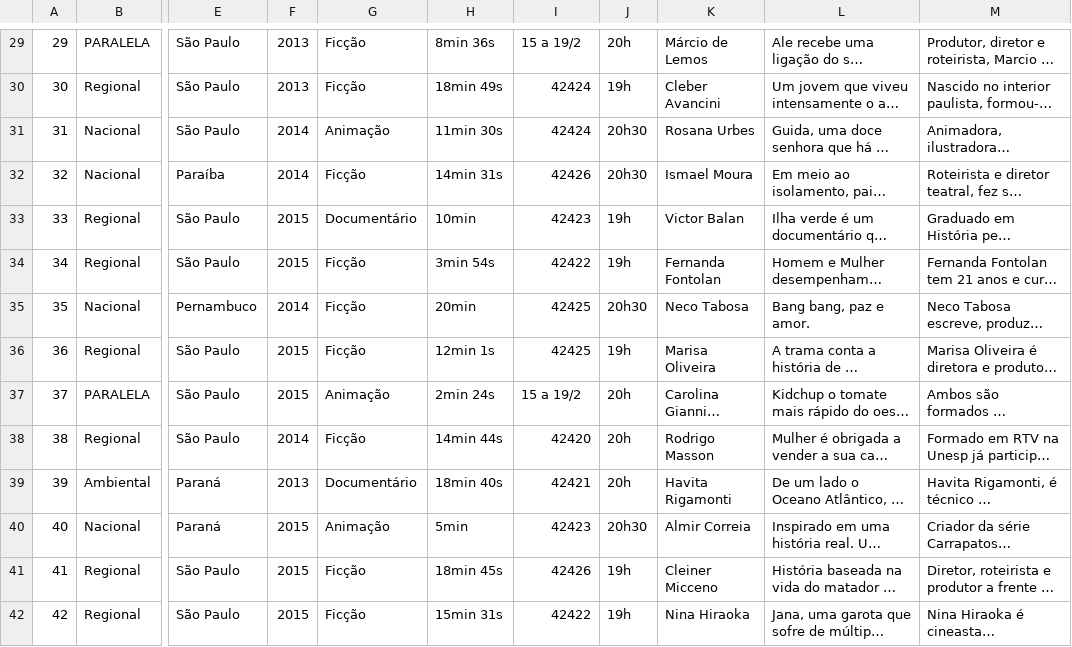
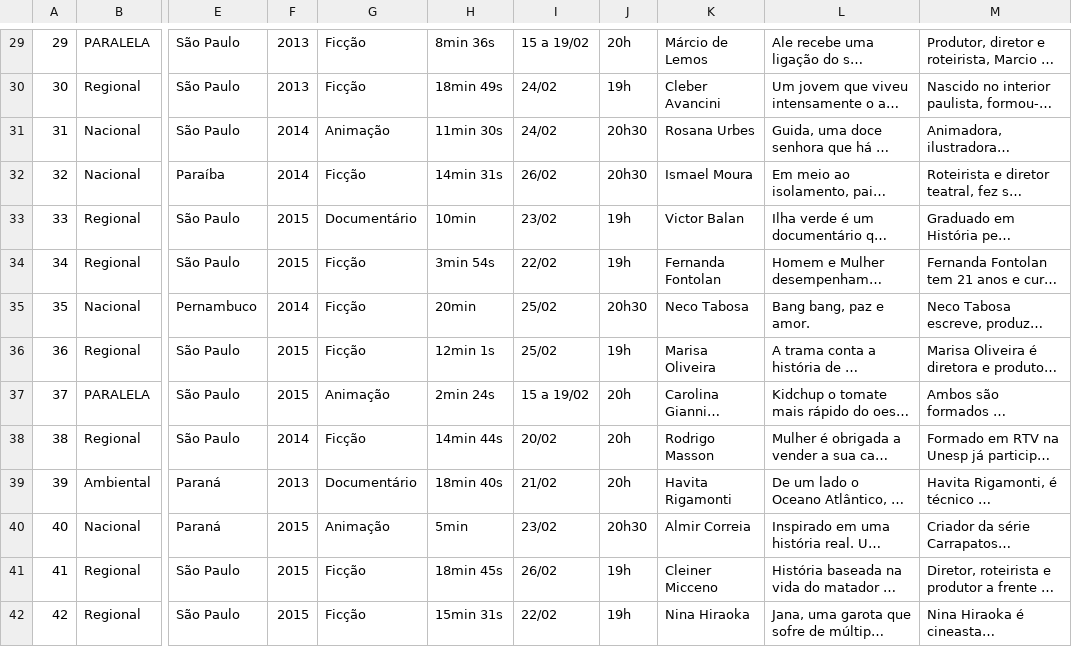
Before and after one commit to jeeeremias/cinefest-backend, a CSV file: src/main/resources/filmes.csv, drawn as a sheet; only a part is shown, gaps mark what is left out; long unchanged cells end in …; the diff covers the shown part only; the diff names each change by its address in the sheet, - before the commit and + after, or states it on an @@ line.

```diff
--- a/src/main/resources/filmes.csv
+++ b/src/main/resources/filmes.csv
-I29: 15 a 19/2
+I29: 15 a 19/02
-I30:I31: 42424
+I30:I31: 24/02
-I32: 42426
+I32: 26/02
-I33: 42423
+I33: 23/02
-I34: 42422
+I34: 22/02
-I35:I36: 42425
+I35:I36: 25/02
-I37: 15 a 19/2
+I37: 15 a 19/02
-I38: 42420
+I38: 20/02
-I39: 42421
+I39: 21/02
-I40: 42423
+I40: 23/02
-I41: 42426
+I41: 26/02
-I42: 42422
+I42: 22/02
```
Also changed, not shown: 80 edited cells elsewhere in this file, 7 other files.
